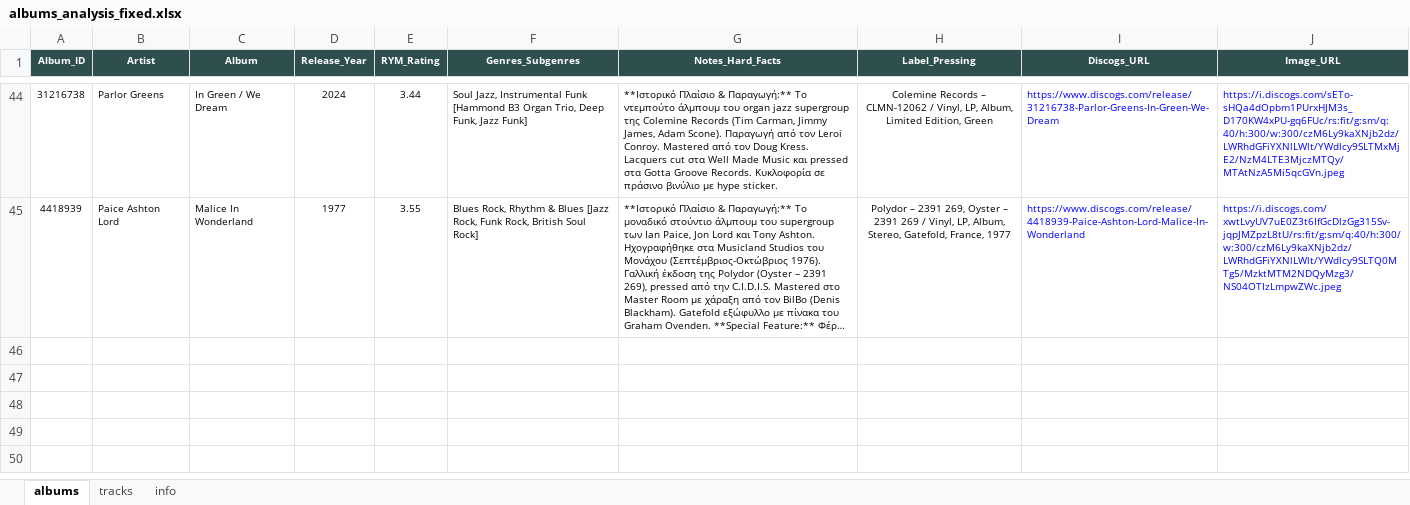
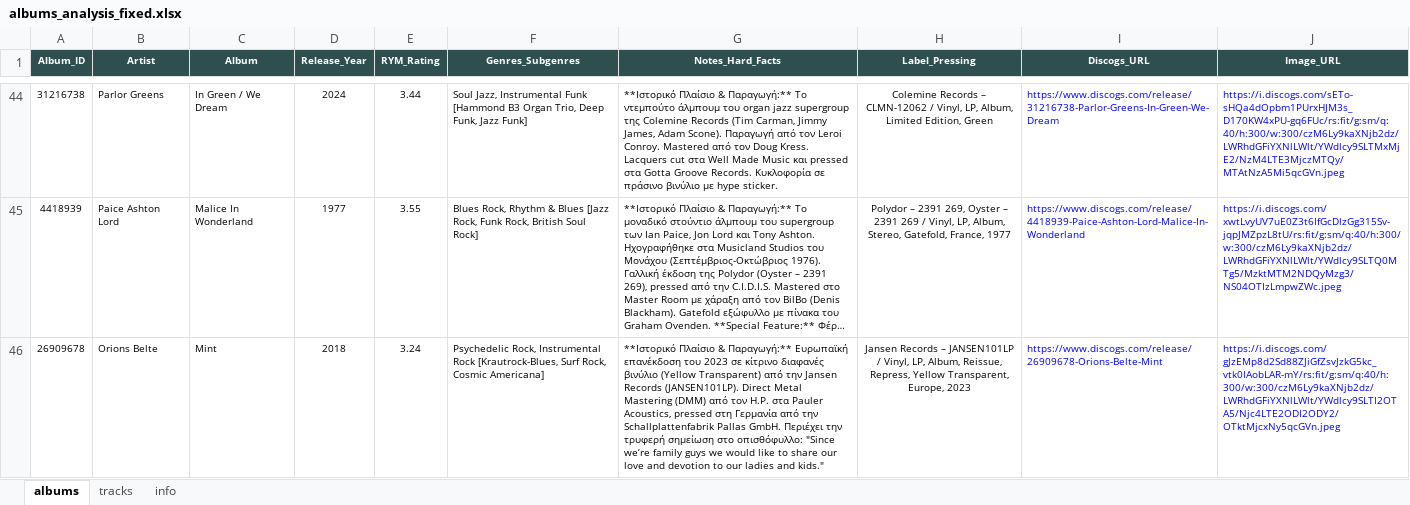
Before and after one commit to blueaegean/music-archive, an Excel workbook: albums_analysis_fixed.xlsx, sheet albums, drawn as a sheet; only a part is shown, gaps mark what is left out; long unchanged cells end in …; values as stored, in another font and other column widths than the file's, no borders; the diff names each change by its address in the sheet, - before the commit and + after, or states it on an @@ line.

```diff
--- a/albums_analysis_fixed.xlsx (sheet albums)
+++ b/albums_analysis_fixed.xlsx (sheet albums)
+row 46: 26909678 | Orions Belte | Mint | 2018 | 3.24 | Psychedelic Rock, Instrumental Rock [Krautrock-Blues, Surf Rock, Cosmic Americana] | **Ιστορικό Πλαίσιο & Παραγωγή:** Ευρωπαϊκή επανέκδοση του 2023 σε κίτρινο διαφανές βινύλιο (Yellow Transparent) από την Jansen Records (JANSEN101LP). Direct Metal Mastering (DMM) από τον H.P. στα Pauler Acoustics, pressed στη Γερμανία από την Schallplattenfabrik Pallas GmbH. Περιέχει την τρυφερή σημείωση στο οπισθόφυλλο: "Since we’re family guys we would like to share our love and devotion to our ladies and kids." | Jansen Records – JANSEN101LP / Vinyl, LP, Album, Reissue, Repress, Yellow Transparent, Europe, 2023 | https://www.discogs.com/release/26909678-Orions-Belte-Mint | https://i.discogs.com/gJzEMp8d2Sd88ZJiGfZsvJzkG5kc_vtk0IAobLAR-mY/rs:fit/g:sm/q:40/h:300/w:300/czM6Ly9kaXNjb2dz/LWRhdGFiYXNlLWlt/YWdlcy9SLTI2OTA5/Njc4LTE2ODI2ODY2/OTktMjcxNy5qcGVn.jpeg
```
Also changed, not shown: sheet tracks.
